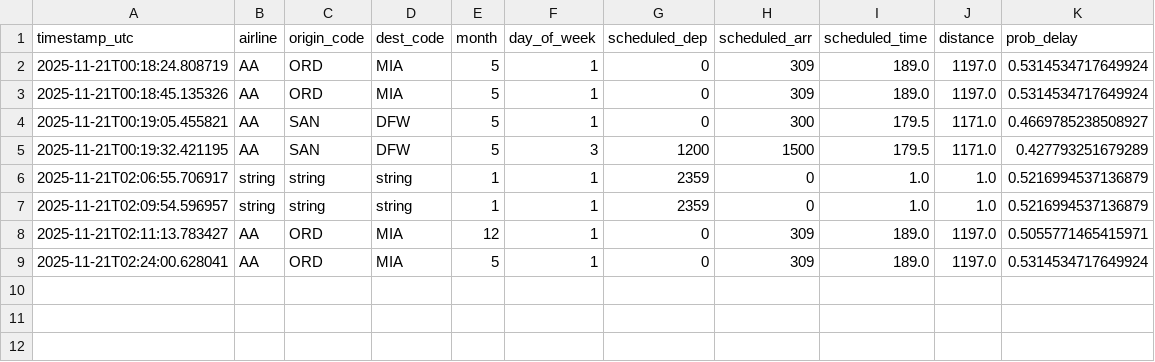
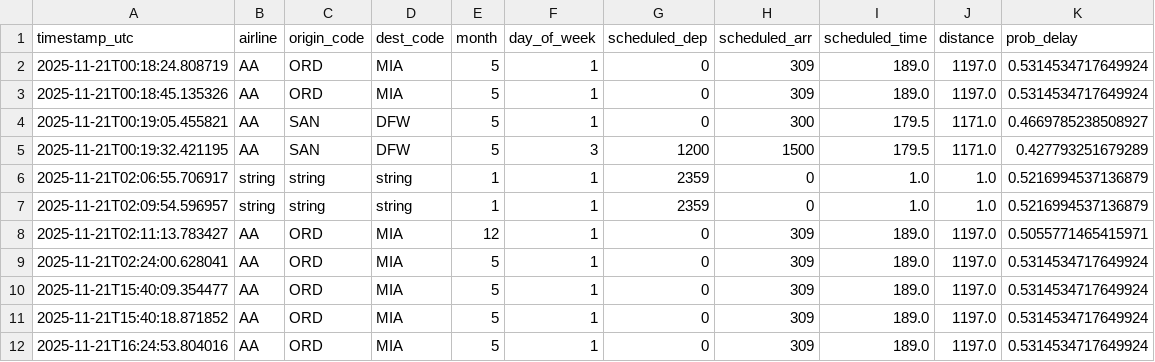
Before and after one commit to adrianam3/g11-caso-estudio-flights, a CSV file: predictions_log_api.csv, drawn as a sheet.

```diff
--- a/predictions_log_api.csv
+++ b/predictions_log_api.csv
@@ -9 +9,4 @@ timestamp_utc,airline,origin_code,dest_code,month,day_of_week,scheduled_dep,sche
 2025-11-21T02:24:00.628041,AA,ORD,MIA,5,1,0,309,189.0,1197.0,0.5314534717649924
+2025-11-21T15:40:09.354477,AA,ORD,MIA,5,1,0,309,189.0,1197.0,0.5314534717649924
+2025-11-21T15:40:18.871852,AA,ORD,MIA,5,1,0,309,189.0,1197.0,0.5314534717649924
+2025-11-21T16:24:53.804016,AA,ORD,MIA,5,1,0,309,189.0,1197.0,0.5314534717649924
```
Also changed, not shown: predictions_log.csv, 3 other files.
